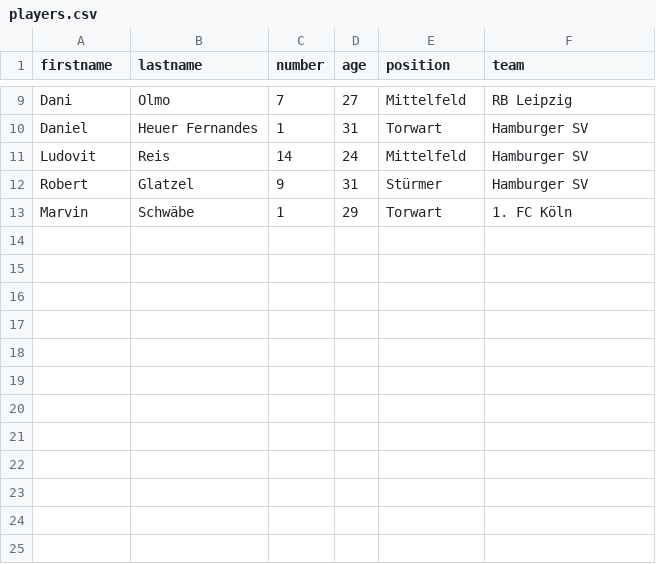
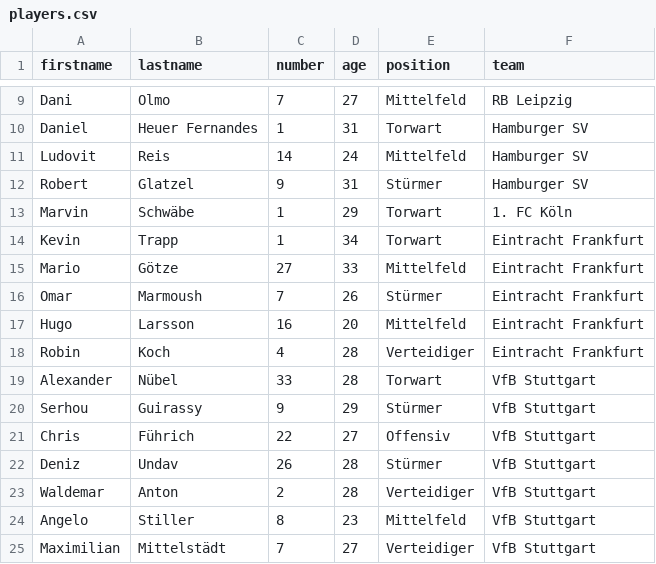
Before and after one commit to akamm-fh/valantic-soccer-team-akamm, a CSV file: import/players.csv, drawn as a sheet; only a part is shown, gaps mark what is left out.

Commit message:
added two teams

```diff
--- a/import/players.csv
+++ b/import/players.csv
@@ -13 +13,13 @@ Robert,Glatzel,9,31,Stürmer,Hamburger SV
 Marvin,Schwäbe,1,29,Torwart,1. FC Köln
+Kevin,Trapp,1,34,Torwart,Eintracht Frankfurt
+Mario,Götze,27,33,Mittelfeld,Eintracht Frankfurt
+Omar,Marmoush,7,26,Stürmer,Eintracht Frankfurt
+Hugo,Larsson,16,20,Mittelfeld,Eintracht Frankfurt
+Robin,Koch,4,28,Verteidiger,Eintracht Frankfurt
+Alexander,Nübel,33,28,Torwart,VfB Stuttgart
+Serhou,Guirassy,9,29,Stürmer,VfB Stuttgart
+Chris,Führich,22,27,Offensiv,VfB Stuttgart
+Deniz,Undav,26,28,Stürmer,VfB Stuttgart
+Waldemar,Anton,2,28,Verteidiger,VfB Stuttgart
+Angelo,Stiller,8,23,Mittelfeld,VfB Stuttgart
+Maximilian,Mittelstädt,7,27,Verteidiger,VfB Stuttgart
```
Also changed, not shown: import/teams.csv, 2 other files.
